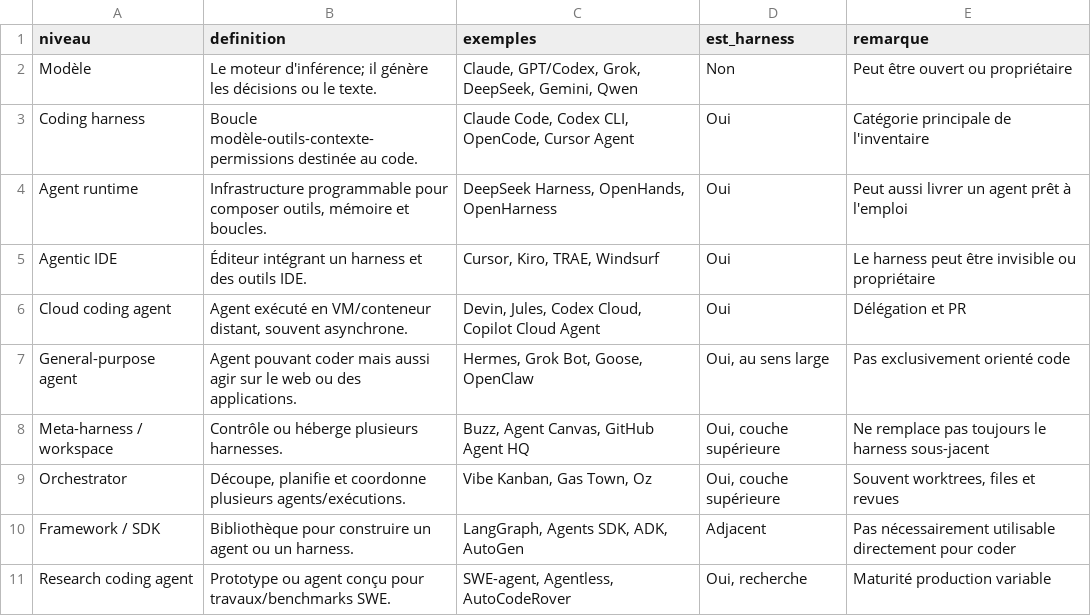
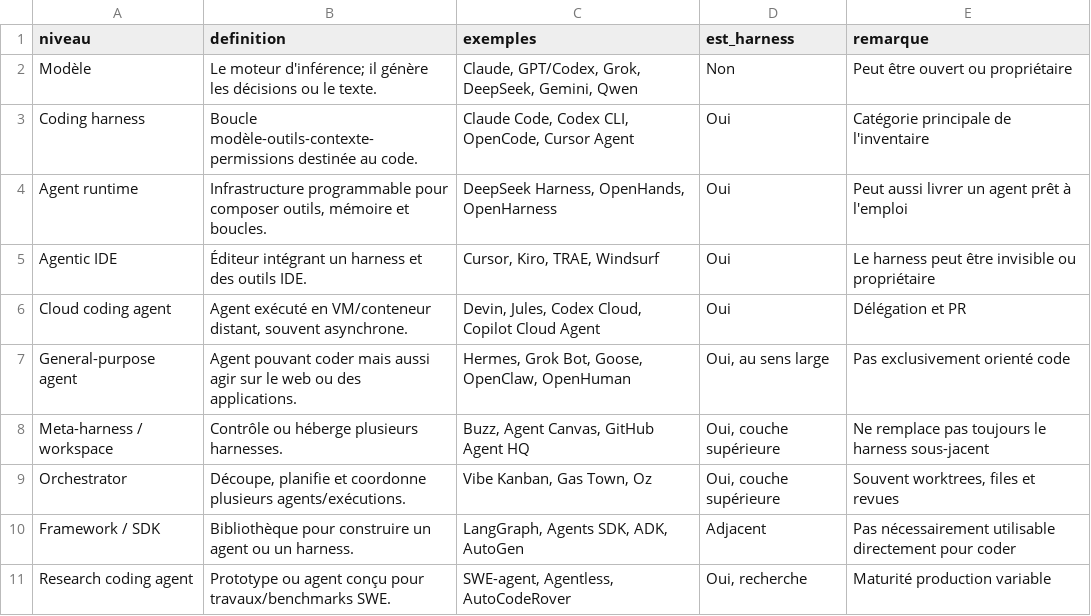
Before and after one commit to stefw/ai-harness-inventory, a CSV file: taxonomie.csv, drawn as a sheet; only a part is shown.

```diff
--- a/taxonomie.csv
+++ b/taxonomie.csv
@@ -6,3 +6,3 @@ Agentic IDE,Éditeur intégrant un harness et des outils IDE.,"Cursor, Kiro, TRA
 Cloud coding agent,"Agent exécuté en VM/conteneur distant, souvent asynchrone.","Devin, Jules, Codex Cloud, Copilot Cloud Agent",Oui,Délégation et PR
-General-purpose agent,Agent pouvant coder mais aussi agir sur le web ou des applications.,"Hermes, Grok Bot, Goose, OpenClaw","Oui, au sens large",Pas exclusivement orienté code
+General-purpose agent,Agent pouvant coder mais aussi agir sur le web ou des applications.,"Hermes, Grok Bot, Goose, OpenClaw, OpenHuman","Oui, au sens large",Pas exclusivement orienté code
 Meta-harness / workspace,Contrôle ou héberge plusieurs harnesses.,"Buzz, Agent Canvas, GitHub Agent HQ","Oui, couche supérieure",Ne remplace pas toujours le harness sous-jacent
```
Also changed, not shown: inventaire.csv, sources.csv, 1 other file.
